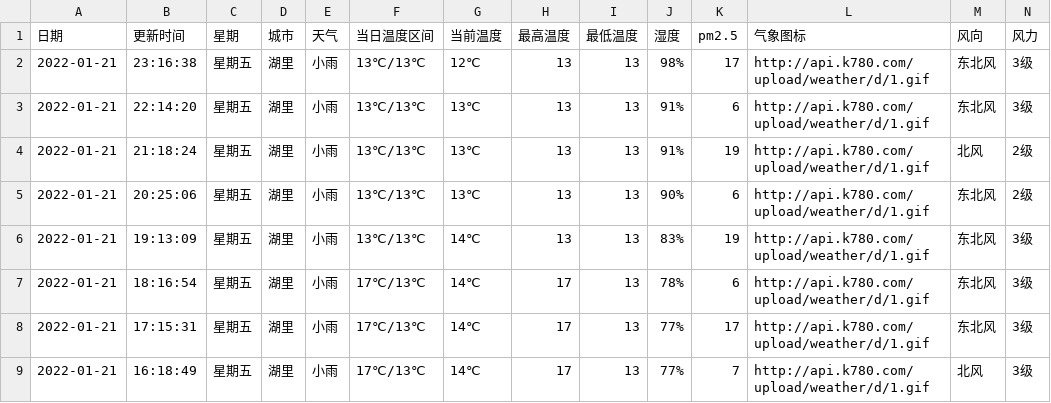
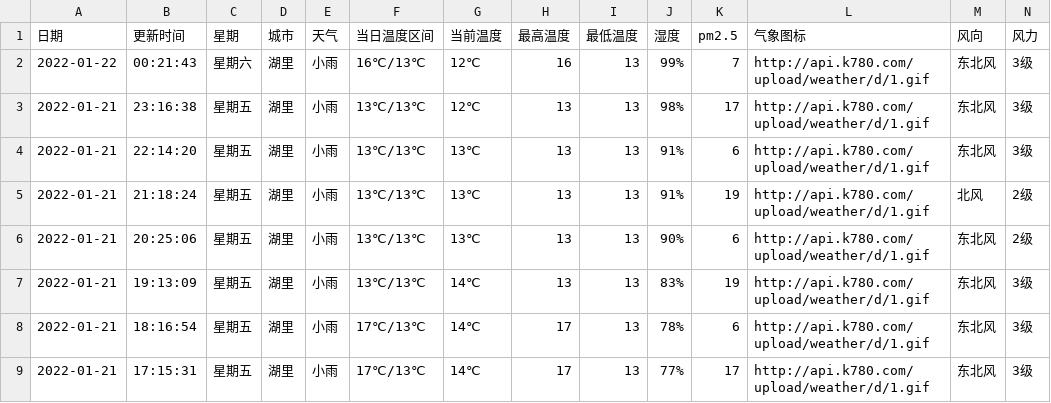
Before and after one commit to HeroLH/test-action, a CSV file: weather/XiaMen_Huli.csv, drawn as a sheet; only a part is shown; the shorter side is filled out with more unchanged rows; the diff names each change by its address in the sheet, - before the commit and + after, or states it on an @@ line.

```diff
--- a/weather/XiaMen_Huli.csv
+++ b/weather/XiaMen_Huli.csv
+row 2: 2022-01-22 | 00:21:43 | 星期六 | 湖里 | 小雨 | 16℃/13℃ | 12℃ | 16 | 13 | 99% | 7 | http://api.k780.com/upload/weather/d/1.gif | 东北风 | 3级
```
Also changed, not shown: 1 other file.
